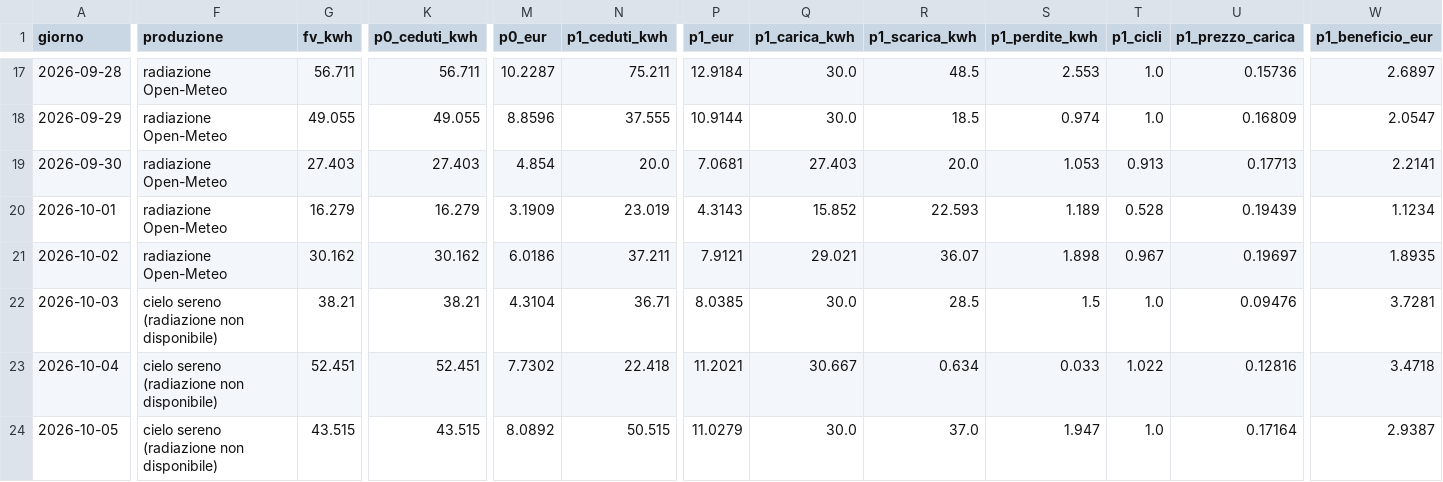
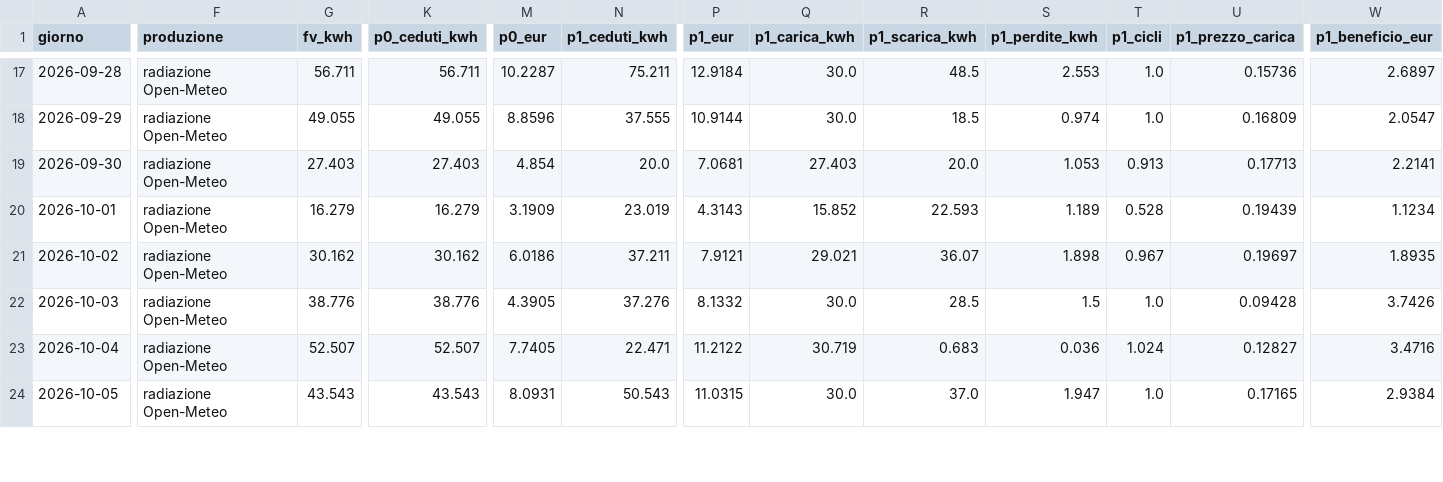
Before and after one commit to paolofontanacn-code/ems-dati, a CSV file: cessione/giornaliero.csv, drawn as a sheet; only a part is shown, gaps mark what is left out; the diff covers the shown part only; the diff names each change by its address in the sheet, - before the commit and + after, or states it on an @@ line.

```diff
--- a/cessione/giornaliero.csv
+++ b/cessione/giornaliero.csv
-F22:F24 (produzione): cielo sereno (radiazione non disponibile)
+F22:F24 (produzione): radiazione Open-Meteo
-G22 (fv_kwh): 38.21
+G22 (fv_kwh): 38.776
-K22 (p0_ceduti_kwh): 38.21
+K22 (p0_ceduti_kwh): 38.776
-M22 (p0_eur): 4.3104
+M22 (p0_eur): 4.3905
-N22 (p1_ceduti_kwh): 36.71
+N22 (p1_ceduti_kwh): 37.276
-P22 (p1_eur): 8.0385
+P22 (p1_eur): 8.1332
-U22 (p1_prezzo_carica): 0.09476
+U22 (p1_prezzo_carica): 0.09428
-W22 (p1_beneficio_eur): 3.7281
+W22 (p1_beneficio_eur): 3.7426
-G23 (fv_kwh): 52.451
+G23 (fv_kwh): 52.507
-K23 (p0_ceduti_kwh): 52.451
+K23 (p0_ceduti_kwh): 52.507
-M23 (p0_eur): 7.7302
+M23 (p0_eur): 7.7405
-N23 (p1_ceduti_kwh): 22.418
+N23 (p1_ceduti_kwh): 22.471
-P23 (p1_eur): 11.2021
+P23 (p1_eur): 11.2122
-Q23 (p1_carica_kwh): 30.667
+Q23 (p1_carica_kwh): 30.719
-R23 (p1_scarica_kwh): 0.634
+R23 (p1_scarica_kwh): 0.683
-S23 (p1_perdite_kwh): 0.033
+S23 (p1_perdite_kwh): 0.036
-T23 (p1_cicli): 1.022
+T23 (p1_cicli): 1.024
-U23 (p1_prezzo_carica): 0.12816
+U23 (p1_prezzo_carica): 0.12827
-W23 (p1_beneficio_eur): 3.4718
+W23 (p1_beneficio_eur): 3.4716
-G24 (fv_kwh): 43.515
+G24 (fv_kwh): 43.543
-K24 (p0_ceduti_kwh): 43.515
+K24 (p0_ceduti_kwh): 43.543
-M24 (p0_eur): 8.0892
+M24 (p0_eur): 8.0931
-N24 (p1_ceduti_kwh): 50.515
+N24 (p1_ceduti_kwh): 50.543
-P24 (p1_eur): 11.0279
+P24 (p1_eur): 11.0315
-U24 (p1_prezzo_carica): 0.17164
+U24 (p1_prezzo_carica): 0.17165
-W24 (p1_beneficio_eur): 2.9387
+W24 (p1_beneficio_eur): 2.9384
```
Also changed, not shown: 59 edited cells elsewhere in this file, cessione/live/giornaliero.csv, cessione/mensile.csv, 37 other files.
